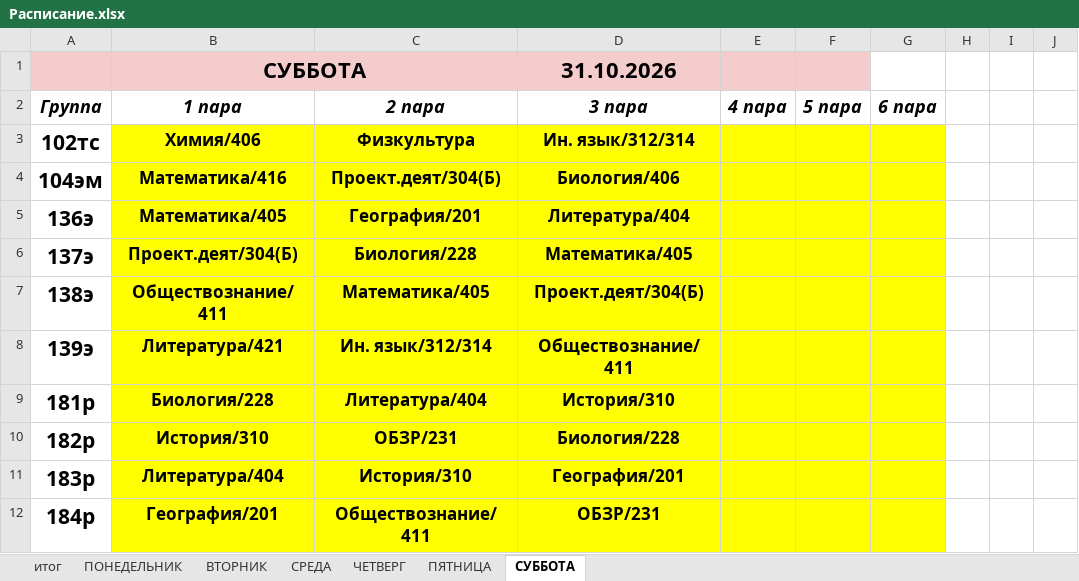
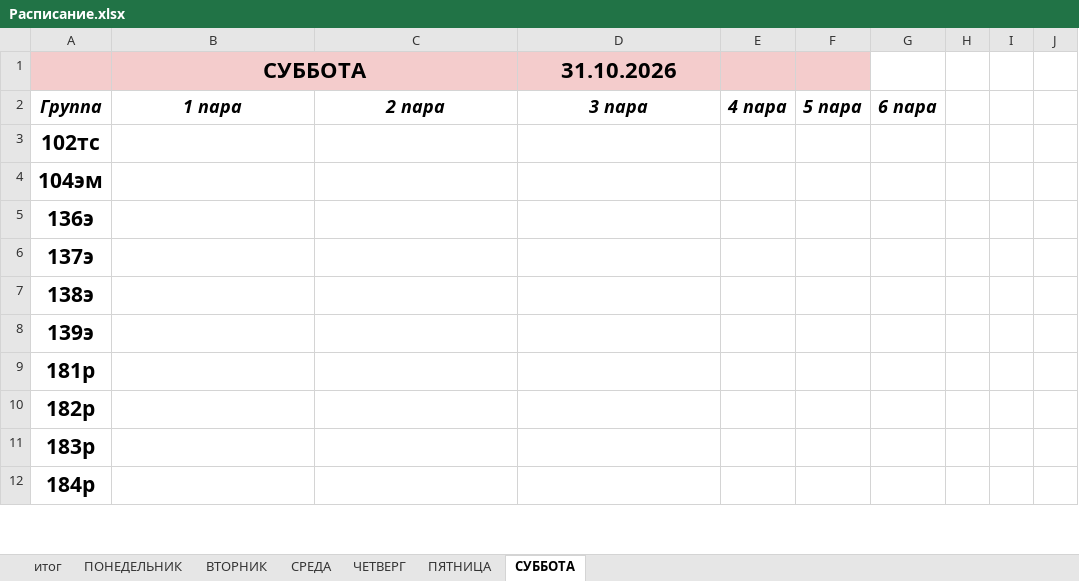
Before and after one commit to colderuopen-art/raspisanie, an Excel workbook: Расписание.xlsx, sheet СУББОТА, drawn as a sheet; only a part is shown; values as stored, in another font and other column widths than the file's, no borders; charts and pictures not drawn; the diff covers the shown part only; the diff names each change by its address in the sheet, - before the commit and + after, or states it on an @@ line.

```diff
--- a/Расписание.xlsx (sheet СУББОТА)
+++ b/Расписание.xlsx (sheet СУББОТА)
-B3 (СУББОТА): Химия/406
+B3 (СУББОТА): (empty)
-B3:G12 fill: #FFFF00
+B3:G12 fill: none
-C3: Физкультура
+C3: (empty)
-D3 (31.10.2026): Ин. язык/312/314
+D3 (31.10.2026): (empty)
-B4 (СУББОТА): Математика/416
+B4 (СУББОТА): (empty)
-C4: Проект.деят/304(Б)
+C4: (empty)
-D4 (31.10.2026): Биология/406
+D4 (31.10.2026): (empty)
-B5 (СУББОТА): Математика/405
+B5 (СУББОТА): (empty)
-C5: География/201
+C5: (empty)
-D5 (31.10.2026): Литература/404
+D5 (31.10.2026): (empty)
-B6 (СУББОТА): Проект.деят/304(Б)
+B6 (СУББОТА): (empty)
-C6: Биология/228
+C6: (empty)
-D6 (31.10.2026): Математика/405
+D6 (31.10.2026): (empty)
-B7 (СУББОТА): Обществознание/411
+B7 (СУББОТА): (empty)
-C7: Математика/405
+C7: (empty)
-D7 (31.10.2026): Проект.деят/304(Б)
+D7 (31.10.2026): (empty)
-B8 (СУББОТА): Литература/421
+B8 (СУББОТА): (empty)
-C8: Ин. язык/312/314
+C8: (empty)
-D8 (31.10.2026): Обществознание/411
+D8 (31.10.2026): (empty)
-B9 (СУББОТА): Биология/228
+B9 (СУББОТА): (empty)
-C9: Литература/404
+C9: (empty)
-D9 (31.10.2026): История/310
+D9 (31.10.2026): (empty)
-B10 (СУББОТА): История/310
+B10 (СУББОТА): (empty)
-C10: ОБЗР/231
+C10: (empty)
-D10 (31.10.2026): Биология/228
+D10 (31.10.2026): (empty)
-B11 (СУББОТА): Литература/404
+B11 (СУББОТА): (empty)
-C11: История/310
+C11: (empty)
-D11 (31.10.2026): География/201
+D11 (31.10.2026): (empty)
-B12 (СУББОТА): География/201
+B12 (СУББОТА): (empty)
-C12: Обществознание/411
+C12: (empty)
-D12 (31.10.2026): ОБЗР/231
+D12 (31.10.2026): (empty)
```
Also changed, not shown: 77 edited cells and cell formats elsewhere in this sheet, sheet итог, sheet ВТОРНИК, sheet СРЕДА, sheet ПЯТНИЦА, formulas that keep their value, charts or pictures.
